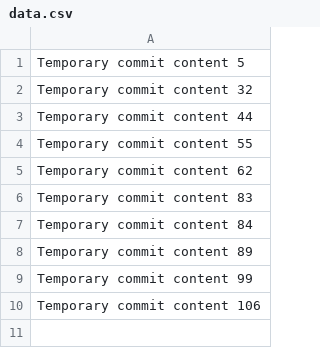
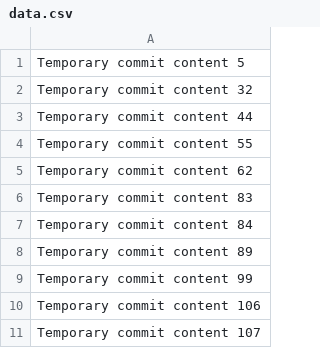
Before and after one commit to shawngiadan/StreamSavvy, a CSV file: data.csv, drawn as a sheet; the diff names each change by its address in the sheet, - before the commit and + after, or states it on an @@ line.

```diff
--- a/data.csv
+++ b/data.csv
+row 11: Temporary commit content 107
```
